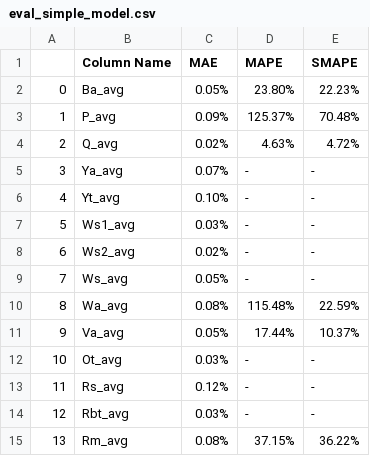
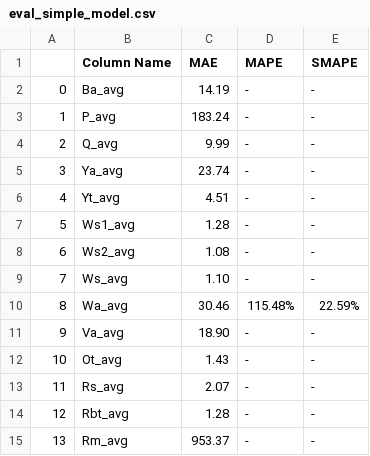
Before and after one commit to saneem89/AI4WindEnergy, a CSV file: results/eval_simple_model.csv, drawn as a sheet.

```diff
--- a/results/eval_simple_model.csv
+++ b/results/eval_simple_model.csv
@@ -1,15 +1,15 @@
 ,Column Name,MAE,MAPE,SMAPE
-0,Ba_avg,0.05%,23.80%,22.23%
-1,P_avg,0.09%,125.37%,70.48%
-2,Q_avg,0.02%,4.63%,4.72%
-3,Ya_avg,0.07%,-,-
-4,Yt_avg,0.10%,-,-
-5,Ws1_avg,0.03%,-,-
-6,Ws2_avg,0.02%,-,-
-7,Ws_avg,0.05%,-,-
-8,Wa_avg,0.08%,115.48%,22.59%
-9,Va_avg,0.05%,17.44%,10.37%
-10,Ot_avg,0.03%,-,-
-11,Rs_avg,0.12%,-,-
-12,Rbt_avg,0.03%,-,-
-13,Rm_avg,0.08%,37.15%,36.22%
+0,Ba_avg,14.19,-,-
+1,P_avg,183.24,-,-
+2,Q_avg,9.99,-,-
+3,Ya_avg,23.74,-,-
+4,Yt_avg,4.51,-,-
+5,Ws1_avg,1.28,-,-
+6,Ws2_avg,1.08,-,-
+7,Ws_avg,1.10,-,-
+8,Wa_avg,30.46,115.48%,22.59%
+9,Va_avg,18.90,-,-
+10,Ot_avg,1.43,-,-
+11,Rs_avg,2.07,-,-
+12,Rbt_avg,1.28,-,-
+13,Rm_avg,953.37,-,-
```
Also changed, not shown: 1 other file.
